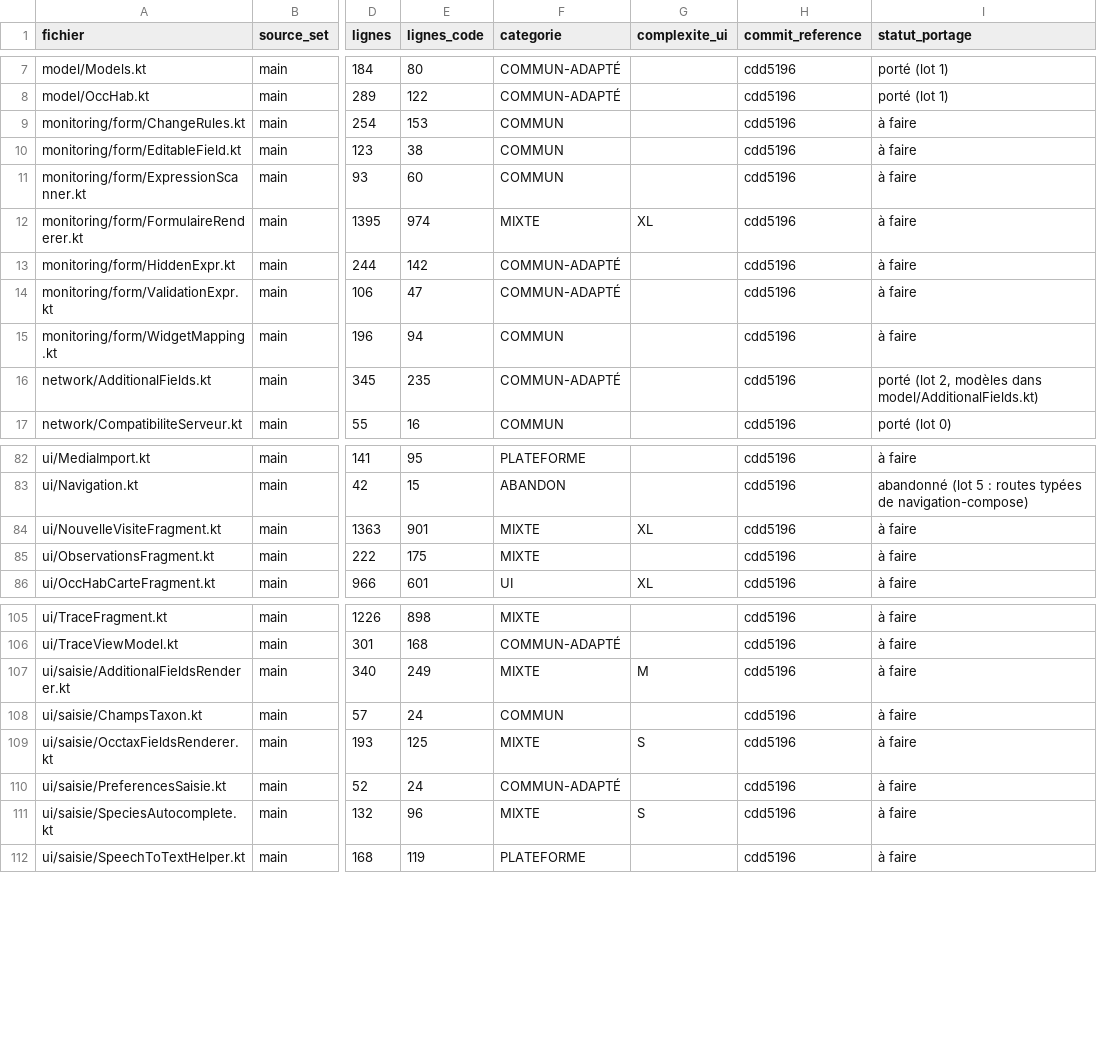
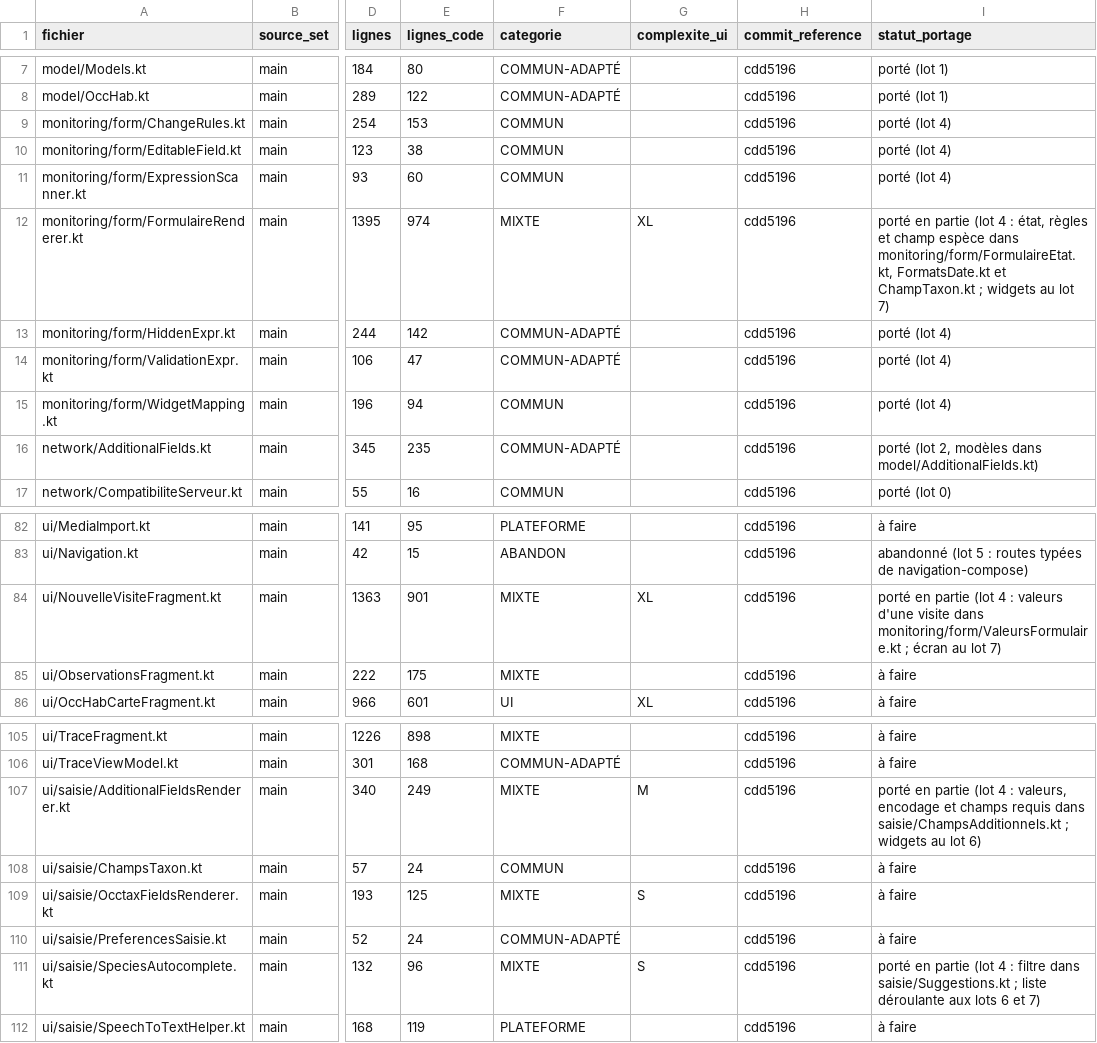
Before and after one commit to ANA-CEN-Ariege/GeoMys, a TSV file: inventaire/index-fichiers.tsv, drawn as a sheet; only a part is shown, gaps mark what is left out; the diff names each change by its address in the sheet, - before the commit and + after, or states it on an @@ line.

```diff
--- a/inventaire/index-fichiers.tsv
+++ b/inventaire/index-fichiers.tsv
-I9:I11 (statut_portage): à faire
+I9:I11 (statut_portage): porté (lot 4)
-I12 (statut_portage): à faire
+I12 (statut_portage): porté en partie (lot 4 : état, règles et champ espèce dans monitoring/form/FormulaireEtat.kt, FormatsDate.kt et ChampTaxon.kt ; widgets au lot 7)
-I13:I15 (statut_portage): à faire
+I13:I15 (statut_portage): porté (lot 4)
-I84 (statut_portage): à faire
+I84 (statut_portage): porté en partie (lot 4 : valeurs d'une visite dans monitoring/form/ValeursFormulaire.kt ; écran au lot 7)
-I107 (statut_portage): à faire
+I107 (statut_portage): porté en partie (lot 4 : valeurs, encodage et champs requis dans saisie/ChampsAdditionnels.kt ; widgets au lot 6)
-I111 (statut_portage): à faire
+I111 (statut_portage): porté en partie (lot 4 : filtre dans saisie/Suggestions.kt ; liste déroulante aux lots 6 et 7)
```
Also changed, not shown: inventaire/releve-tests.tsv, 27 other files.
